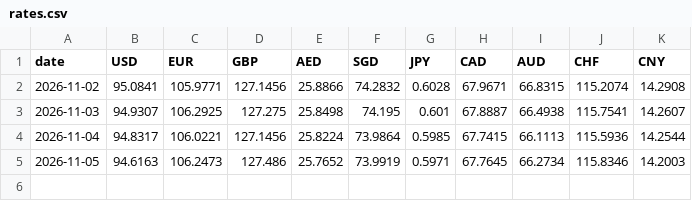
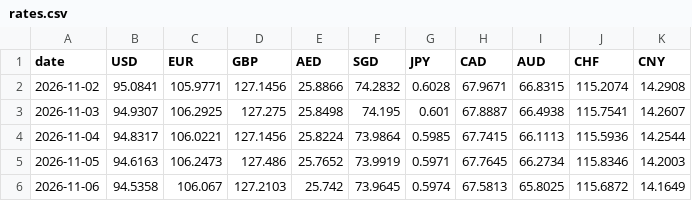
Before and after one commit to prathamesh121/inr-exchange-rates, a CSV file: data/rates.csv, drawn as a sheet; the diff names each change by its address in the sheet, - before the commit and + after, or states it on an @@ line.

Commit message:
rates: 2026-11-06

```diff
--- a/data/rates.csv
+++ b/data/rates.csv
+row 6: 2026-11-06 | 94.5358 | 106.067 | 127.2103 | 25.742 | 73.9645 | 0.5974 | 67.5813 | 65.8025 | 115.6872 | 14.1649
```
Also changed, not shown: 1 other file.
